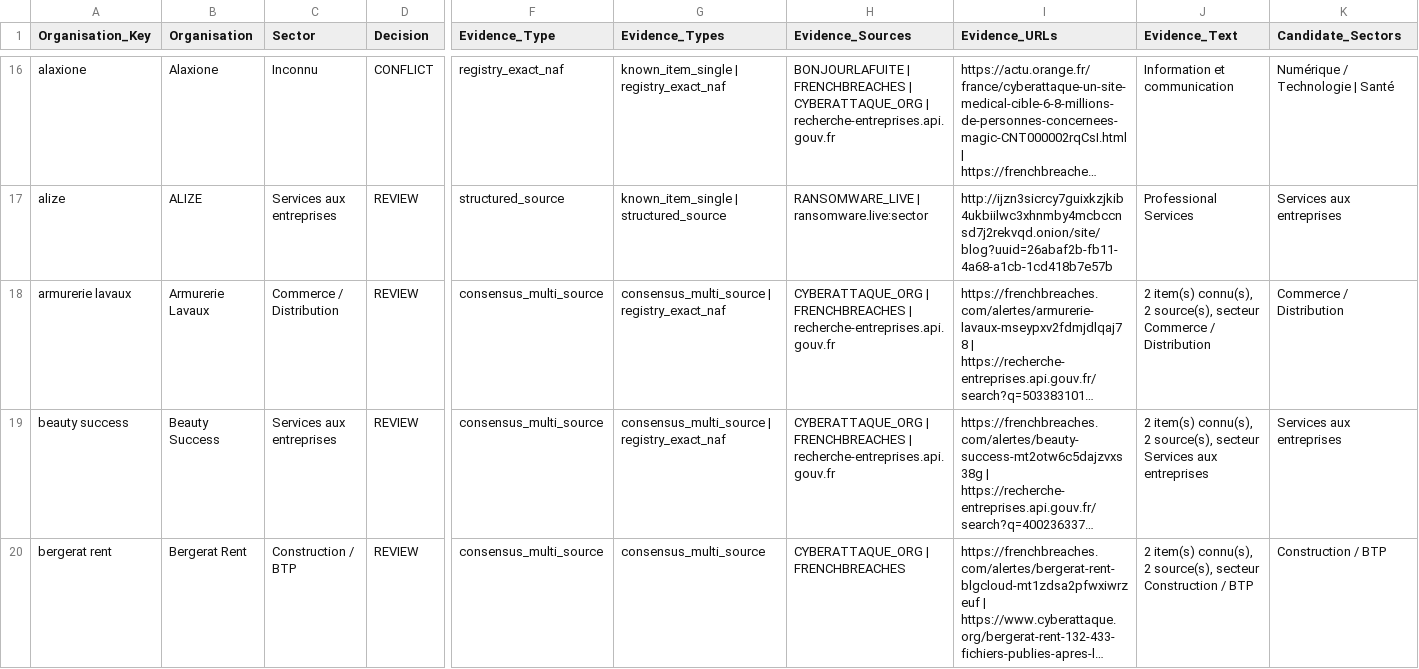
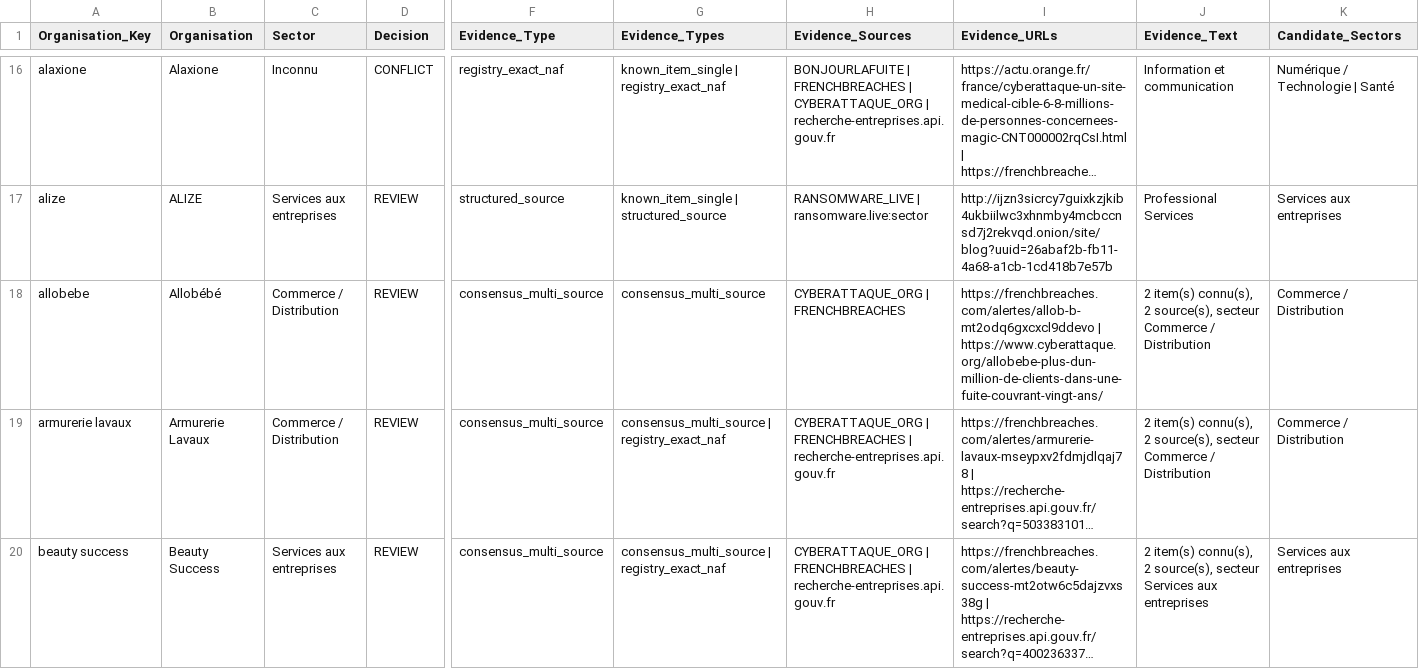
Before and after one commit to Ya7o/Cyberwatch, a CSV file: data/organisation_sector_registry.csv, drawn as a sheet; only a part is shown, gaps mark what is left out; the shorter side is filled out with more unchanged rows; long unchanged cells end in …; rows hold the shown columns only; the diff covers the shown part only; the diff names each change by its address in the sheet, - before the commit and + after, or states it on an @@ line.

```diff
--- a/data/organisation_sector_registry.csv
+++ b/data/organisation_sector_registry.csv
+row 18: allobebe | Allobébé | Commerce / Distribution | REVIEW | consensus_multi_source | consensus_multi_source | CYBERATTAQUE_ORG | FRENCHBREACHES | https://frenchbreaches.com/alertes/allob-b-mt2odq6gxcxcl9ddevo | https://www.cyberattaque.org/allobebe-plus-dun-million-de-clients-dans-une-fuite-couvrant-vingt-ans/ | 2 item(s) connu(s), 2 source(s), secteur Commerce / Distribution | Commerce / Distribution
```
Also changed, not shown: 3 added rows elsewhere in this file, data/ai_usage.csv, data/incidents.csv, 21 other files.
